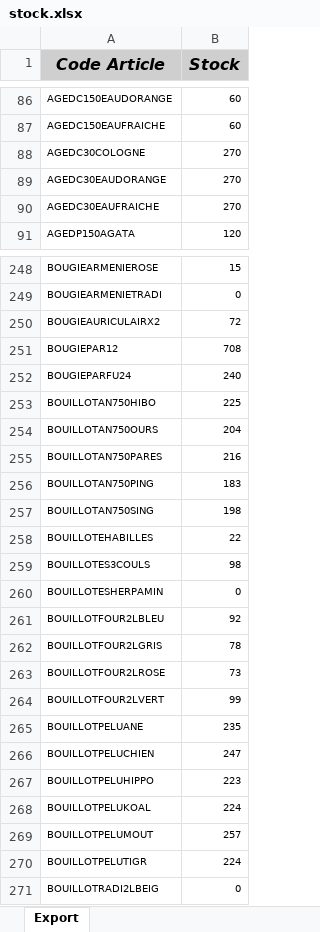
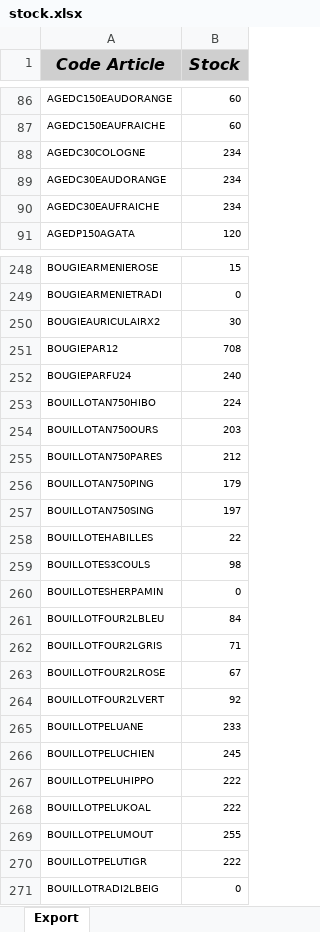
Before and after one commit to alexandrekalus/vogdashboard, an Excel workbook: data/stock.xlsx, sheet Export, drawn as a sheet; only a part is shown, gaps mark what is left out; values as stored, in another font and other column widths than the file's, no borders; the diff covers the shown part only; the diff names each change by its address in the sheet, - before the commit and + after, or states it on an @@ line.

```diff
--- a/data/stock.xlsx (sheet Export)
+++ b/data/stock.xlsx (sheet Export)
-B88:B90 (Stock): 270
+B88:B90 (Stock): 234
-B250 (Stock): 72
+B250 (Stock): 30
-B253 (Stock): 225
+B253 (Stock): 224
-B254 (Stock): 204
+B254 (Stock): 203
-B255 (Stock): 216
+B255 (Stock): 212
-B256 (Stock): 183
+B256 (Stock): 179
-B257 (Stock): 198
+B257 (Stock): 197
-B261 (Stock): 92
+B261 (Stock): 84
-B262 (Stock): 78
+B262 (Stock): 71
-B263 (Stock): 73
+B263 (Stock): 67
-B264 (Stock): 99
+B264 (Stock): 92
-B265 (Stock): 235
+B265 (Stock): 233
-B266 (Stock): 247
+B266 (Stock): 245
-B267 (Stock): 223
+B267 (Stock): 222
-B268 (Stock): 224
+B268 (Stock): 222
-B269 (Stock): 257
+B269 (Stock): 255
-B270 (Stock): 224
+B270 (Stock): 222
```
Also changed, not shown: 3 added rows and 162 edited cells elsewhere in this sheet, 11 other files.
